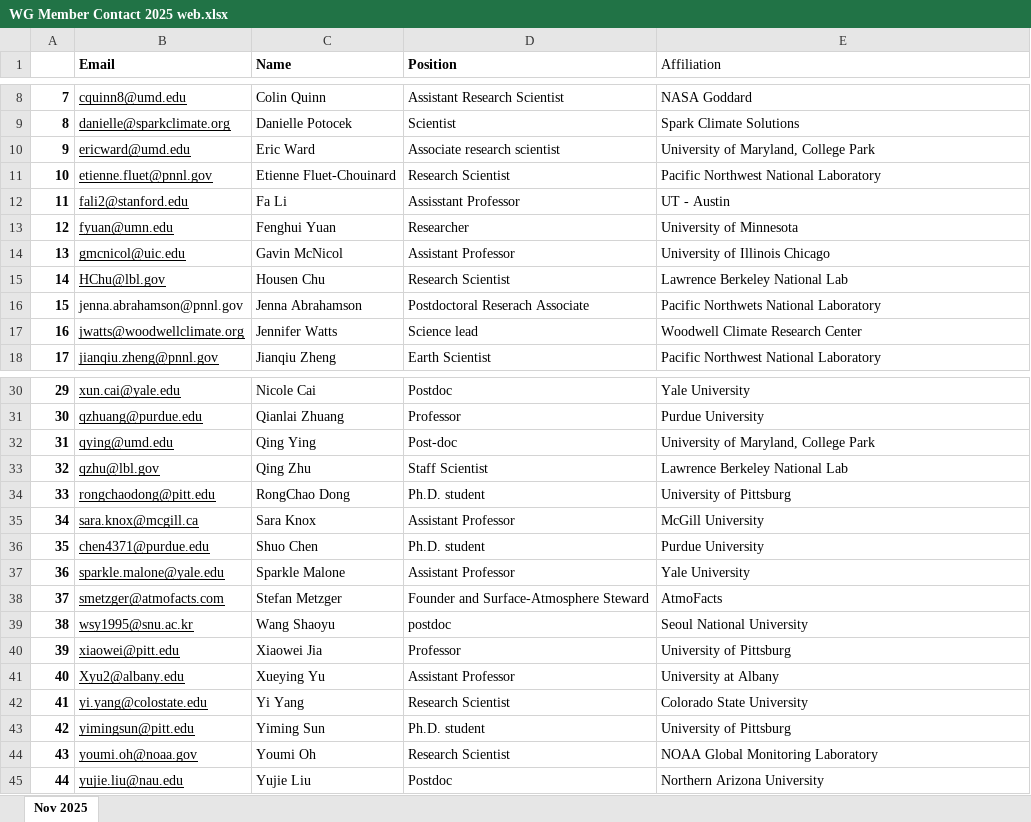
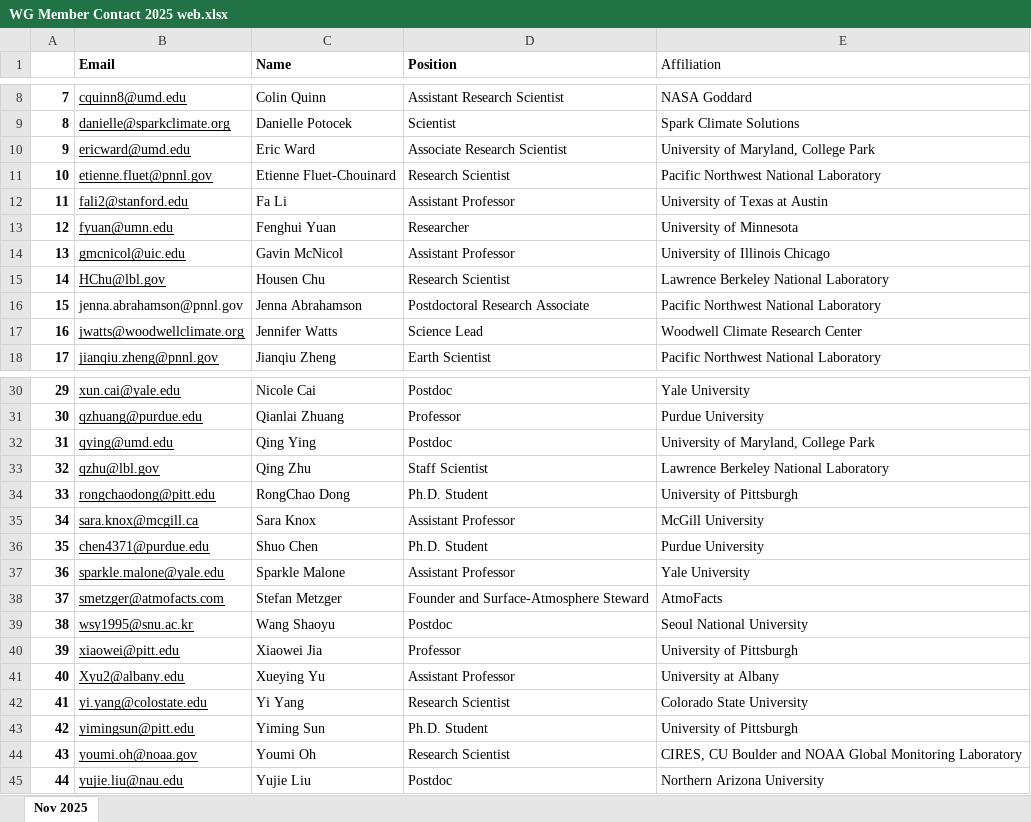
Before and after one commit to SparkleMalone/AI4CH4_Website, an Excel workbook: WG Member Contact 2025 web.xlsx, sheet Nov 2025, drawn as a sheet; only a part is shown, gaps mark what is left out; values as stored, in another font and other column widths than the file's, no borders; the diff names each change by its address in the sheet, - before the commit and + after, or states it on an @@ line.

```diff
--- a/WG Member Contact 2025 web.xlsx (sheet Nov 2025)
+++ b/WG Member Contact 2025 web.xlsx (sheet Nov 2025)
-D10 (Position): Associate research scientist
+D10 (Position): Associate Research Scientist
-D12 (Position): Assisstant Professor
+D12 (Position): Assistant Professor
-E12 (Affiliation): UT - Austin
+E12 (Affiliation): University of Texas at Austin
-E15 (Affiliation): Lawrence Berkeley National Lab
+E15 (Affiliation): Lawrence Berkeley National Laboratory
-D16 (Position): Postdoctoral Reserach Associate
+D16 (Position): Postdoctoral Research Associate
-E16 (Affiliation): Pacific Northwets National Laboratory
+E16 (Affiliation): Pacific Northwest National Laboratory
-D17 (Position): Science lead
+D17 (Position): Science Lead
-D32 (Position): Post-doc
+D32 (Position): Postdoc
-E33 (Affiliation): Lawrence Berkeley National Lab
+E33 (Affiliation): Lawrence Berkeley National Laboratory
-D34 (Position): Ph.D. student
+D34 (Position): Ph.D. Student
-E34 (Affiliation): University of Pittsburg
+E34 (Affiliation): University of Pittsburgh
-D36 (Position): Ph.D. student
+D36 (Position): Ph.D. Student
-D39 (Position): postdoc
+D39 (Position): Postdoc
-E40 (Affiliation): University of Pittsburg
+E40 (Affiliation): University of Pittsburgh
-D43 (Position): Ph.D. student
+D43 (Position): Ph.D. Student
-E43 (Affiliation): University of Pittsburg
+E43 (Affiliation): University of Pittsburgh
-E44 (Affiliation): NOAA Global Monitoring Laboratory
+E44 (Affiliation): CIRES, CU Boulder and NOAA Global Monitoring Laboratory
```
Also changed, not shown: 16 other files.
